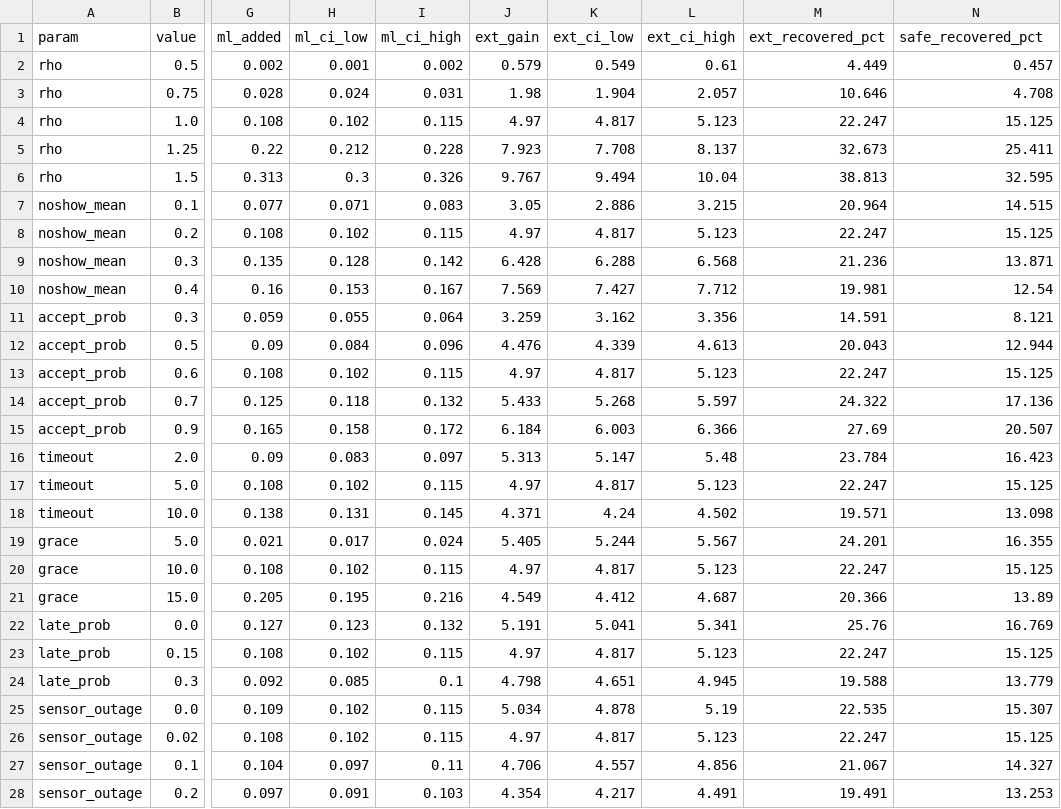
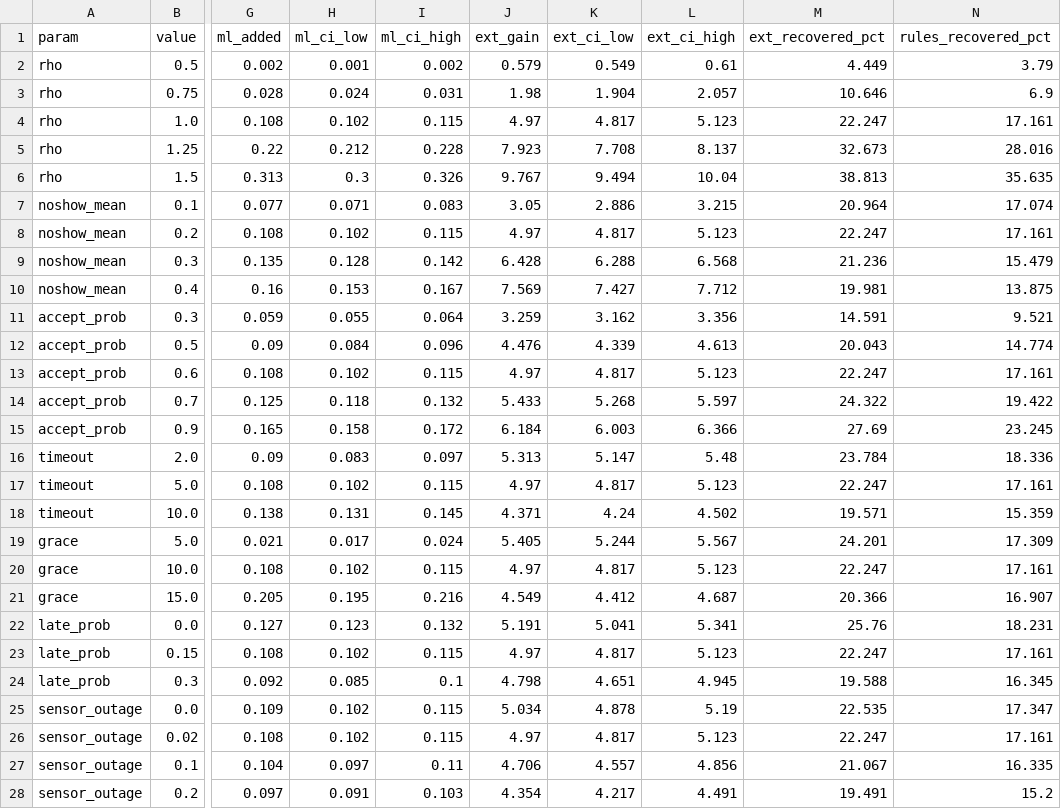
Before and after one commit to Sariya9/ssbf-smart-space-booking, a CSV file: results/simulation/sensitivity_gains.csv, drawn as a sheet; only a part is shown, gaps mark what is left out; the diff covers the shown part only; the diff names each change by its address in the sheet, - before the commit and + after, or states it on an @@ line.

```diff
--- a/results/simulation/sensitivity_gains.csv
+++ b/results/simulation/sensitivity_gains.csv
-N1: safe_recovered_pct
+N1: rules_recovered_pct
-N2 (rules_recovered_pct): 0.457
+N2 (rules_recovered_pct): 3.79
-N3 (rules_recovered_pct): 4.708
+N3 (rules_recovered_pct): 6.9
-N4 (rules_recovered_pct): 15.125
+N4 (rules_recovered_pct): 17.161
-N5 (rules_recovered_pct): 25.411
+N5 (rules_recovered_pct): 28.016
-N6 (rules_recovered_pct): 32.595
+N6 (rules_recovered_pct): 35.635
-N7 (rules_recovered_pct): 14.515
+N7 (rules_recovered_pct): 17.074
-N8 (rules_recovered_pct): 15.125
+N8 (rules_recovered_pct): 17.161
-N9 (rules_recovered_pct): 13.871
+N9 (rules_recovered_pct): 15.479
-N10 (rules_recovered_pct): 12.54
+N10 (rules_recovered_pct): 13.875
-N11 (rules_recovered_pct): 8.121
+N11 (rules_recovered_pct): 9.521
-N12 (rules_recovered_pct): 12.944
+N12 (rules_recovered_pct): 14.774
-N13 (rules_recovered_pct): 15.125
+N13 (rules_recovered_pct): 17.161
-N14 (rules_recovered_pct): 17.136
+N14 (rules_recovered_pct): 19.422
-N15 (rules_recovered_pct): 20.507
+N15 (rules_recovered_pct): 23.245
-N16 (rules_recovered_pct): 16.423
+N16 (rules_recovered_pct): 18.336
-N17 (rules_recovered_pct): 15.125
+N17 (rules_recovered_pct): 17.161
-N18 (rules_recovered_pct): 13.098
+N18 (rules_recovered_pct): 15.359
-N19 (rules_recovered_pct): 16.355
+N19 (rules_recovered_pct): 17.309
-N20 (rules_recovered_pct): 15.125
+N20 (rules_recovered_pct): 17.161
-N21 (rules_recovered_pct): 13.89
+N21 (rules_recovered_pct): 16.907
-N22 (rules_recovered_pct): 16.769
+N22 (rules_recovered_pct): 18.231
-N23 (rules_recovered_pct): 15.125
+N23 (rules_recovered_pct): 17.161
-N24 (rules_recovered_pct): 13.779
+N24 (rules_recovered_pct): 16.345
-N25 (rules_recovered_pct): 15.307
+N25 (rules_recovered_pct): 17.347
-N26 (rules_recovered_pct): 15.125
+N26 (rules_recovered_pct): 17.161
-N27 (rules_recovered_pct): 14.327
+N27 (rules_recovered_pct): 16.335
-N28 (rules_recovered_pct): 13.253
+N28 (rules_recovered_pct): 15.2
```
Also changed, not shown: 8 added rows and 29 edited cells elsewhere in this file, results/simulation/main_mean.csv, results/simulation/main_mean_ci95.csv, 12 other files.
